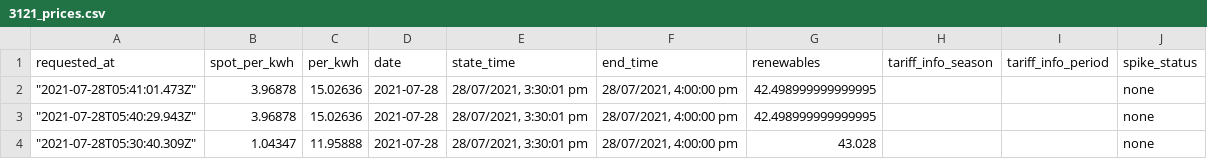
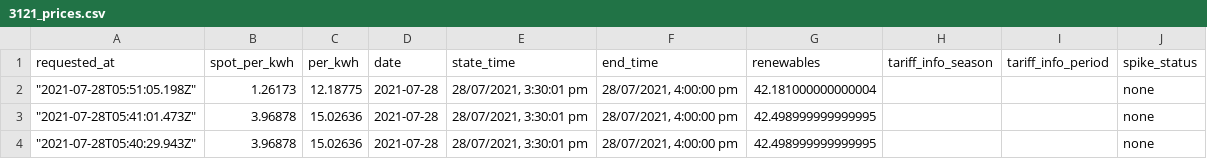
Before and after one commit to dalanmiller/electricity, a CSV file: 3121_prices.csv, drawn as a sheet; only a part is shown; the shorter side is filled out with more unchanged rows.

Commit message:
Flat: latest data (2021-07-28T05:51:05.378Z) {   "date": "2021-07-28T05:51:05.378Z",   "files": [     {       "name": "3121_prices.csv",       "deltaBytes": 136,       "source": "https://api.amber.com.au/v1/sites/01E8RD8PYMAHBTJCSNFA73KH8A/prices/current?next=0&previous=0&resolution=30"     },     {       "name": "current_price.json",       "deltaBytes": 0,       "source": "https://api.amber.com.au/v1/sites/01E8RD8PYMAHBTJCSNFA73KH8A/prices/current?next=0&previous=0&resolution=30"     }   ] }

```diff
--- a/3121_prices.csv
+++ b/3121_prices.csv
@@ -1,2 +1,3 @@
 requested_at,spot_per_kwh,per_kwh,date,state_time,end_time,renewables,tariff_info_season,tariff_info_period,spike_status
+"""2021-07-28T05:51:05.198Z""",1.26173,12.18775,2021-07-28,"28/07/2021, 3:30:01 pm","28/07/2021, 4:00:00 pm",42.181000000000004,,,none
 """2021-07-28T05:41:01.473Z""",3.96878,15.02636,2021-07-28,"28/07/2021, 3:30:01 pm","28/07/2021, 4:00:00 pm",42.498999999999995,,,none
```
Also changed, not shown: 1 other file.
